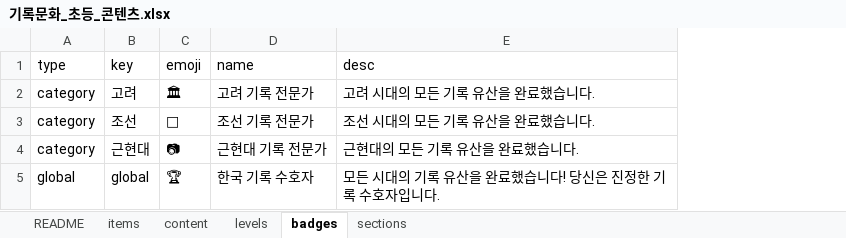
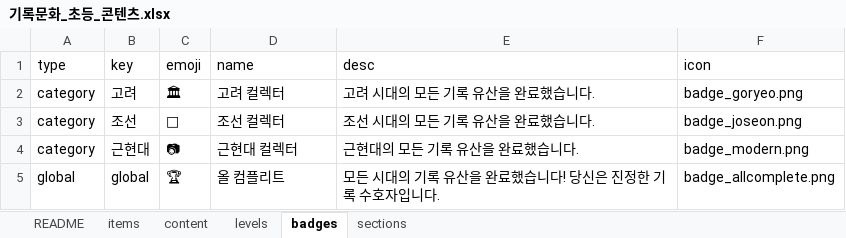
Before and after one commit to jeongyenolgong/save-the-record-elem, an Excel workbook: content/기록문화_초등_콘텐츠.xlsx, sheet badges, drawn as a sheet; values as stored, in another font and other column widths than the file's, no borders; the diff names each change by its address in the sheet, - before the commit and + after, or states it on an @@ line.

```diff
--- a/content/기록문화_초등_콘텐츠.xlsx (sheet badges)
+++ b/content/기록문화_초등_콘텐츠.xlsx (sheet badges)
+column F (icon), rows 2-5: badge_goryeo.png | badge_joseon.png | badge_modern.png | badge_allcomplete.png
-D2 (name): 고려 기록 전문가
+D2 (name): 고려 컬렉터
-D3 (name): 조선 기록 전문가
+D3 (name): 조선 컬렉터
-D4 (name): 근현대 기록 전문가
+D4 (name): 근현대 컬렉터
-D5 (name): 한국 기록 수호자
+D5 (name): 올 컴플리트
```
Also changed, not shown: 7 other files.
